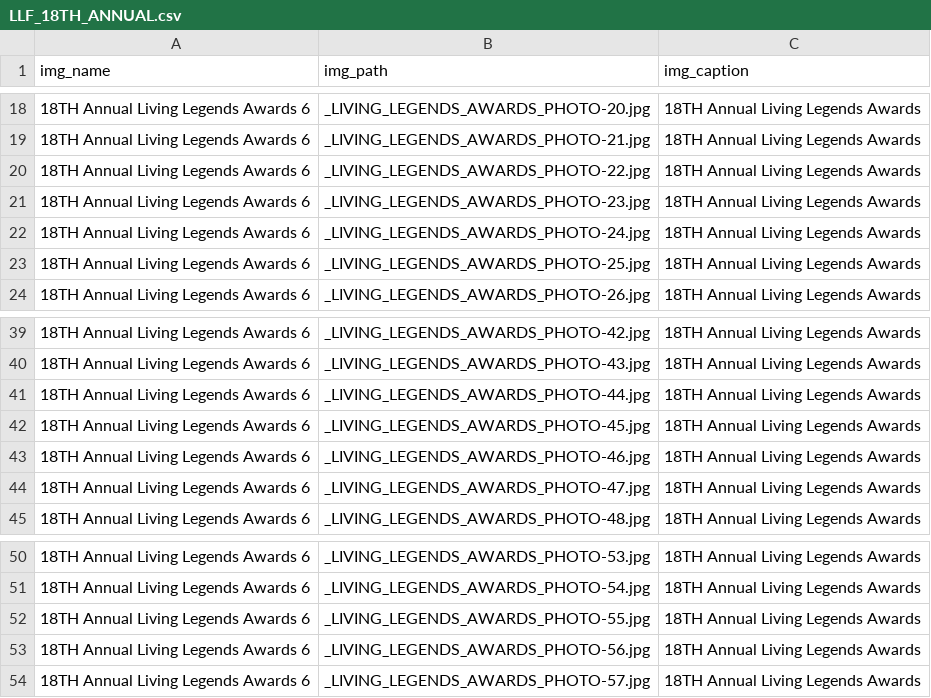
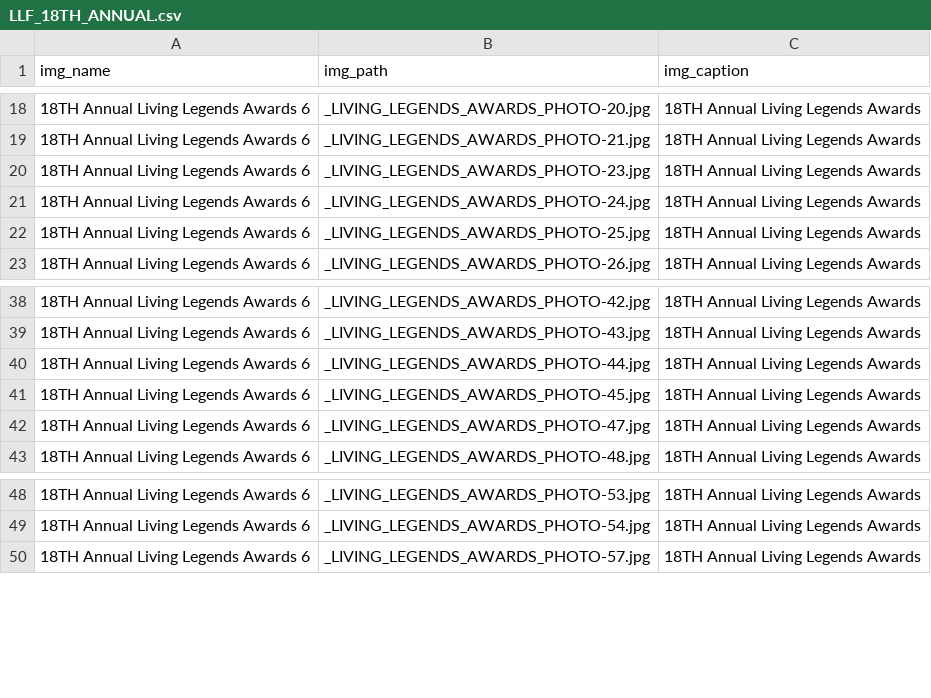
Before and after one commit to livinglegends/llf-site, a CSV file: _data/galleries/LLF_18TH_ANNUAL.csv, drawn as a sheet; only a part is shown, gaps mark what is left out.

```diff
--- a/_data/galleries/LLF_18TH_ANNUAL.csv
+++ b/_data/galleries/LLF_18TH_ANNUAL.csv
@@ -19,3 +19,2 @@ img_name,img_path,img_caption
 18TH Annual Living Legends Awards 6,_LIVING_LEGENDS_AWARDS_PHOTO-21.jpg,18TH Annual Living Legends Awards
-18TH Annual Living Legends Awards 6,_LIVING_LEGENDS_AWARDS_PHOTO-22.jpg,18TH Annual Living Legends Awards
 18TH Annual Living Legends Awards 6,_LIVING_LEGENDS_AWARDS_PHOTO-23.jpg,18TH Annual Living Legends Awards
@@ -42,3 +41,2 @@ img_name,img_path,img_caption
 18TH Annual Living Legends Awards 6,_LIVING_LEGENDS_AWARDS_PHOTO-45.jpg,18TH Annual Living Legends Awards
-18TH Annual Living Legends Awards 6,_LIVING_LEGENDS_AWARDS_PHOTO-46.jpg,18TH Annual Living Legends Awards
 18TH Annual Living Legends Awards 6,_LIVING_LEGENDS_AWARDS_PHOTO-47.jpg,18TH Annual Living Legends Awards
@@ -51,4 +49,2 @@ img_name,img_path,img_caption
 18TH Annual Living Legends Awards 6,_LIVING_LEGENDS_AWARDS_PHOTO-54.jpg,18TH Annual Living Legends Awards
-18TH Annual Living Legends Awards 6,_LIVING_LEGENDS_AWARDS_PHOTO-55.jpg,18TH Annual Living Legends Awards
-18TH Annual Living Legends Awards 6,_LIVING_LEGENDS_AWARDS_PHOTO-56.jpg,18TH Annual Living Legends Awards
 18TH Annual Living Legends Awards 6,_LIVING_LEGENDS_AWARDS_PHOTO-57.jpg,18TH Annual Living Legends Awards
```
Also changed, not shown: 1 other file.
